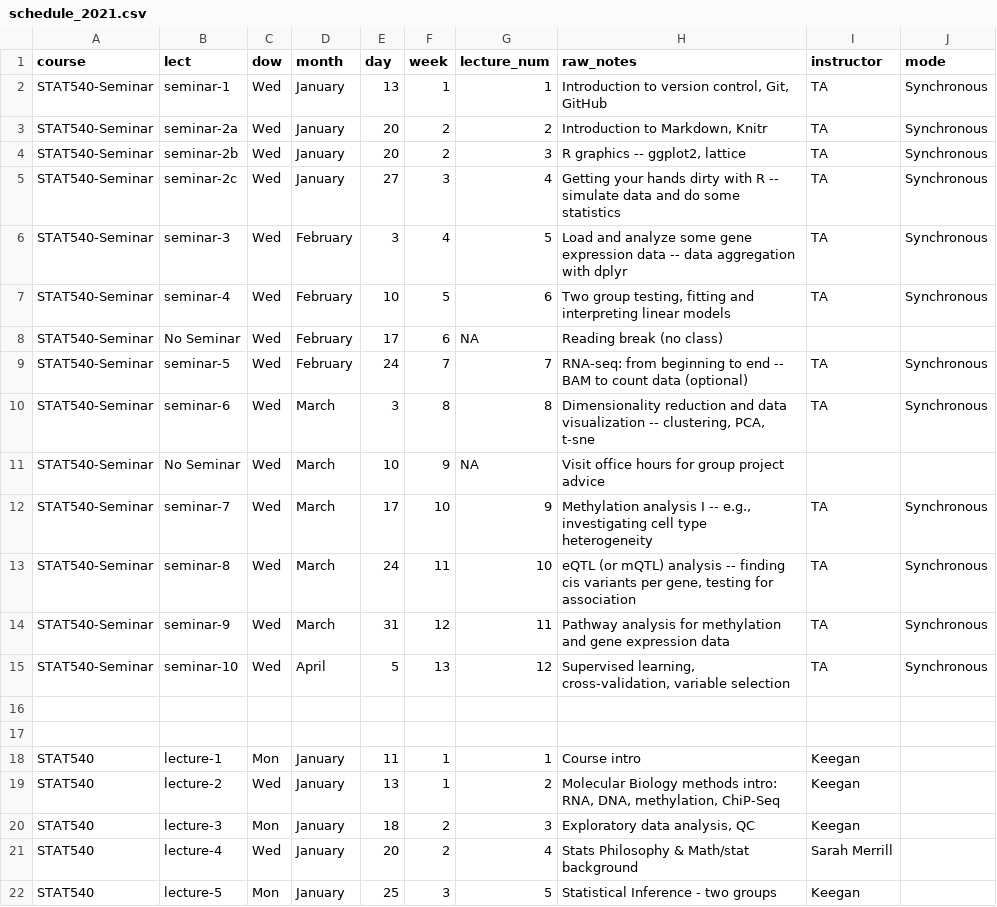
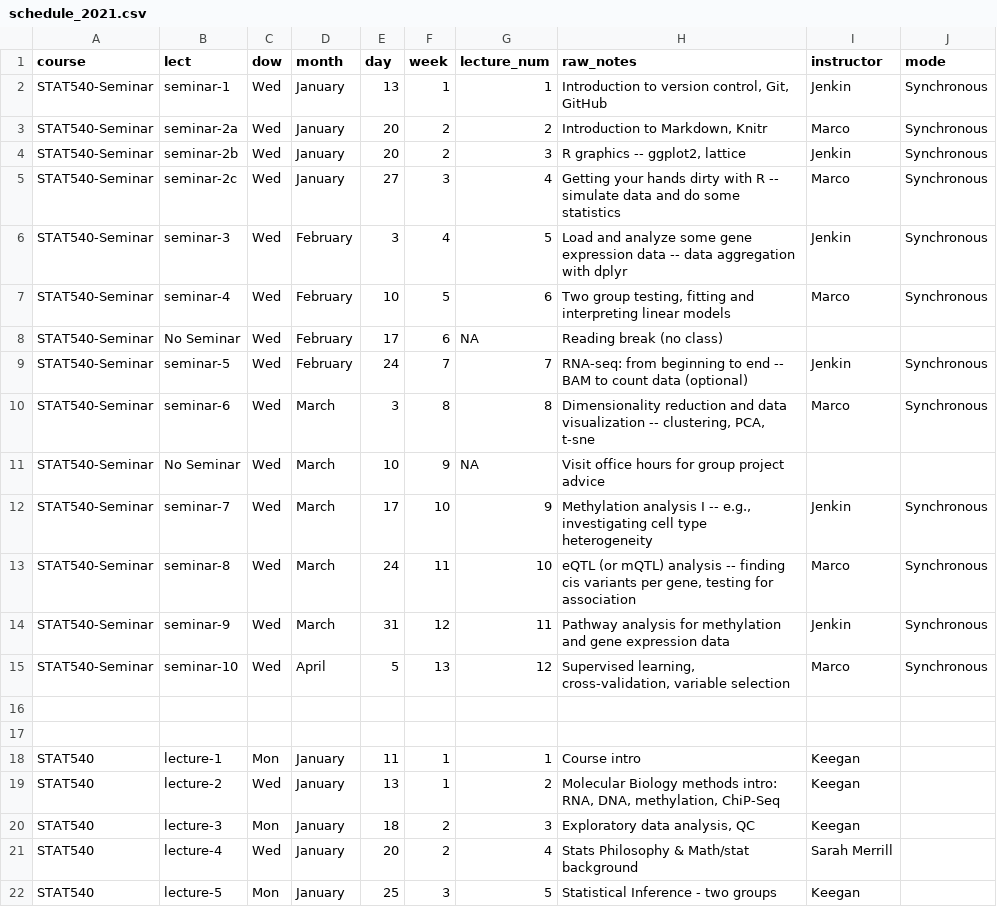
Before and after one commit to STAT540-UBC/STAT540-UBC.github.io, a CSV file: course-admin/schedule_2021.csv, drawn as a sheet; only a part is shown.

Commit message:
Add TA names to seminar schedule

```diff
--- a/course-admin/schedule_2021.csv
+++ b/course-admin/schedule_2021.csv
@@ -1,16 +1,16 @@
 course,lect,dow,month,day,week,lecture_num,raw_notes,instructor,mode
-STAT540-Seminar,seminar-1,Wed,January,13,1,1,"Introduction to version control, Git, GitHub",TA,Synchronous
-STAT540-Seminar,seminar-2a,Wed,January,20,2,2,"Introduction to Markdown, Knitr",TA,Synchronous
-STAT540-Seminar,seminar-2b,Wed,January,20,2,3,"R graphics -- ggplot2, lattice",TA,Synchronous
-STAT540-Seminar,seminar-2c,Wed,January,27,3,4,Getting your hands dirty with R -- simulate data and do some statistics,TA,Synchronous
-STAT540-Seminar,seminar-3,Wed,February,3,4,5,Load and analyze some gene expression data -- data aggregation with dplyr,TA,Synchronous
-STAT540-Seminar,seminar-4,Wed,February,10,5,6,"Two group testing, fitting and interpreting linear models",TA,Synchronous
+STAT540-Seminar,seminar-1,Wed,January,13,1,1,"Introduction to version control, Git, GitHub",Jenkin,Synchronous
+STAT540-Seminar,seminar-2a,Wed,January,20,2,2,"Introduction to Markdown, Knitr",Marco,Synchronous
+STAT540-Seminar,seminar-2b,Wed,January,20,2,3,"R graphics -- ggplot2, lattice",Jenkin,Synchronous
+STAT540-Seminar,seminar-2c,Wed,January,27,3,4,Getting your hands dirty with R -- simulate data and do some statistics,Marco,Synchronous
+STAT540-Seminar,seminar-3,Wed,February,3,4,5,Load and analyze some gene expression data -- data aggregation with dplyr,Jenkin,Synchronous
+STAT540-Seminar,seminar-4,Wed,February,10,5,6,"Two group testing, fitting and interpreting linear models",Marco,Synchronous
 STAT540-Seminar,No Seminar,Wed,February,17,6,NA,Reading break (no class),,
-STAT540-Seminar,seminar-5,Wed,February,24,7,7,RNA-seq: from beginning to end -- BAM to count data (optional),TA,Synchronous
-STAT540-Seminar,seminar-6,Wed,March,3,8,8,"Dimensionality reduction and data visualization -- clustering, PCA, t-sne",TA,Synchronous
+STAT540-Seminar,seminar-5,Wed,February,24,7,7,RNA-seq: from beginning to end -- BAM to count data (optional),Jenkin,Synchronous
+STAT540-Seminar,seminar-6,Wed,March,3,8,8,"Dimensionality reduction and data visualization -- clustering, PCA, t-sne",Marco,Synchronous
 STAT540-Seminar,No Seminar,Wed,March,10,9,NA,Visit office hours for group project advice,,
-STAT540-Seminar,seminar-7,Wed,March,17,10,9,"Methylation analysis I -- e.g., investigating cell type heterogeneity",TA,Synchronous
-STAT540-Seminar,seminar-8,Wed,March,24,11,10,"eQTL (or mQTL) analysis -- finding cis variants per gene, testing for association",TA,Synchronous
-STAT540-Seminar,seminar-9,Wed,March,31,12,11,Pathway analysis for methylation and gene expression data,TA,Synchronous
-STAT540-Seminar,seminar-10,Wed,April,5,13,12,"Supervised learning, cross-validation, variable selection",TA,Synchronous
+STAT540-Seminar,seminar-7,Wed,March,17,10,9,"Methylation analysis I -- e.g., investigating cell type heterogeneity",Jenkin,Synchronous
+STAT540-Seminar,seminar-8,Wed,March,24,11,10,"eQTL (or mQTL) analysis -- finding cis variants per gene, testing for association",Marco,Synchronous
+STAT540-Seminar,seminar-9,Wed,March,31,12,11,Pathway analysis for methylation and gene expression data,Jenkin,Synchronous
+STAT540-Seminar,seminar-10,Wed,April,5,13,12,"Supervised learning, cross-validation, variable selection",Marco,Synchronous
 ,,,,,,,,,
```
Also changed, not shown: 1 other file.
